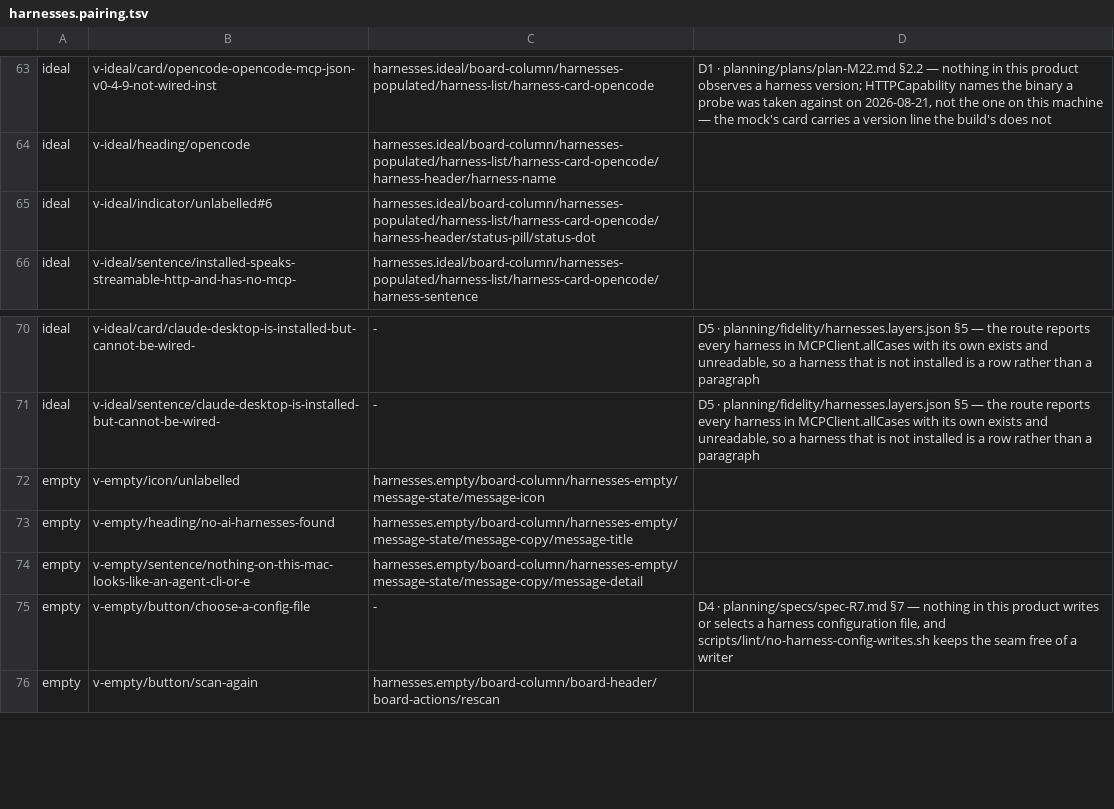
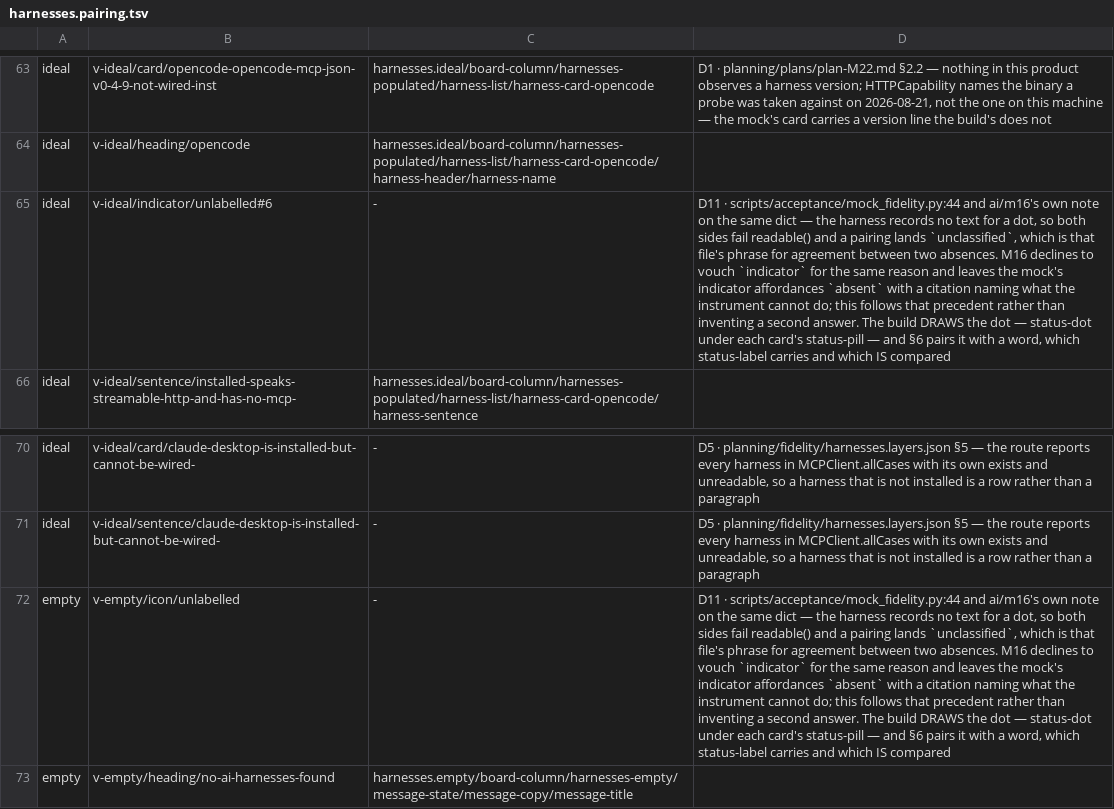
Before and after one commit to fledgeling-co/mcp-router, a TSV file: planning/fidelity/harnesses.pairing.tsv, drawn as a sheet; only a part is shown, gaps mark what is left out; the shorter side is filled out with more unchanged rows; the diff covers the shown part only; the diff names each change by its address in the sheet, - before the commit and + after, or states it on an @@ line.

Commit message:
0 of 34, checked against the branches rather than inferred
The superset claim in the last commit was wrong twice: it omitted ai/m19, which
edits the same dict at +29/-6 — larger than M16's — and it did not check. Both
branches are readable from this worktree, so this is measured: of the 34 pairings
M22 would want vouched, the merged m19+m16 table covers NONE. Two of the seven
kinds have no key on any branch; the other five have keys those two branches have
already edited, so M22's entries would land inside blocks somebody else is
changing. The conductor's order puts M22 last, reading the merged version, and
these 34 are decided there.

Eight rows left the unclassified bucket entirely. They carried no text on either
side, so vouching them would have fired present-if-equal on two empty strings —
the defect the table exists to stop, named in its own header at :44. ai/m16 set
the precedent for this exact case: leave the mock's wordless marks absent with a
citation naming what the instrument cannot do. Followed rather than answered a
second way. The build draws every one of those dots, and §6's word beside the dot
is compared.

Also corrected: this note said the conductor died in the crash and was holding
re-dispatch. It was recovered, lifted the hold once all eight workers reported,
and is live. The sentence would have told the next reader nothing was coordinating
these branches.

```diff
--- a/planning/fidelity/harnesses.pairing.tsv
+++ b/planning/fidelity/harnesses.pairing.tsv
-C65: harnesses.ideal/board-column/harnesses-populated/harness-list/harness-card-opencode/harness-header/status-pill/status-dot
+C65: -
-D65: (empty)
+D65: D11 · scripts/acceptance/mock_fidelity.py:44 and ai/m16's own note on the same dict — the harness records no text for a dot, so both sides fail readable() and a pairing lands `unclassified`, which is that file's phrase for agreement between two absences. M16 declines to vouch `indicator` for the same reason and leaves the mock's indicator affordances `absent` with a citation naming what the instrument cannot do; this follows that precedent rather than inventing a second answer. The build DRAWS the dot — status-dot under each card's status-pill — and §6 pairs it with a word, which status-label carries and which IS compared
-C72: harnesses.empty/board-column/harnesses-empty/message-state/message-icon
+C72: -
-D72: (empty)
+D72: D11 · scripts/acceptance/mock_fidelity.py:44 and ai/m16's own note on the same dict — the harness records no text for a dot, so both sides fail readable() and a pairing lands `unclassified`, which is that file's phrase for agreement between two absences. M16 declines to vouch `indicator` for the same reason and leaves the mock's indicator affordances `absent` with a citation naming what the instrument cannot do; this follows that precedent rather than inventing a second answer. The build DRAWS the dot — status-dot under each card's status-pill — and §6 pairs it with a word, which status-label carries and which IS compared
```
Also changed, not shown: 1 added row and 12 edited cells elsewhere in this file, 2 other files.
